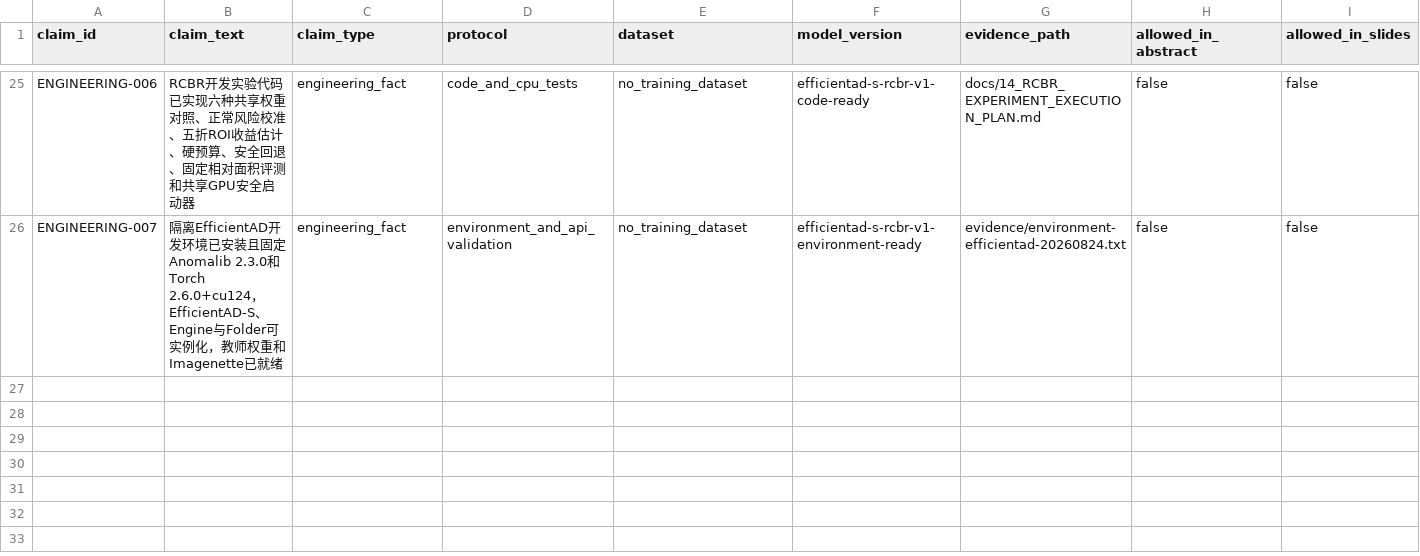
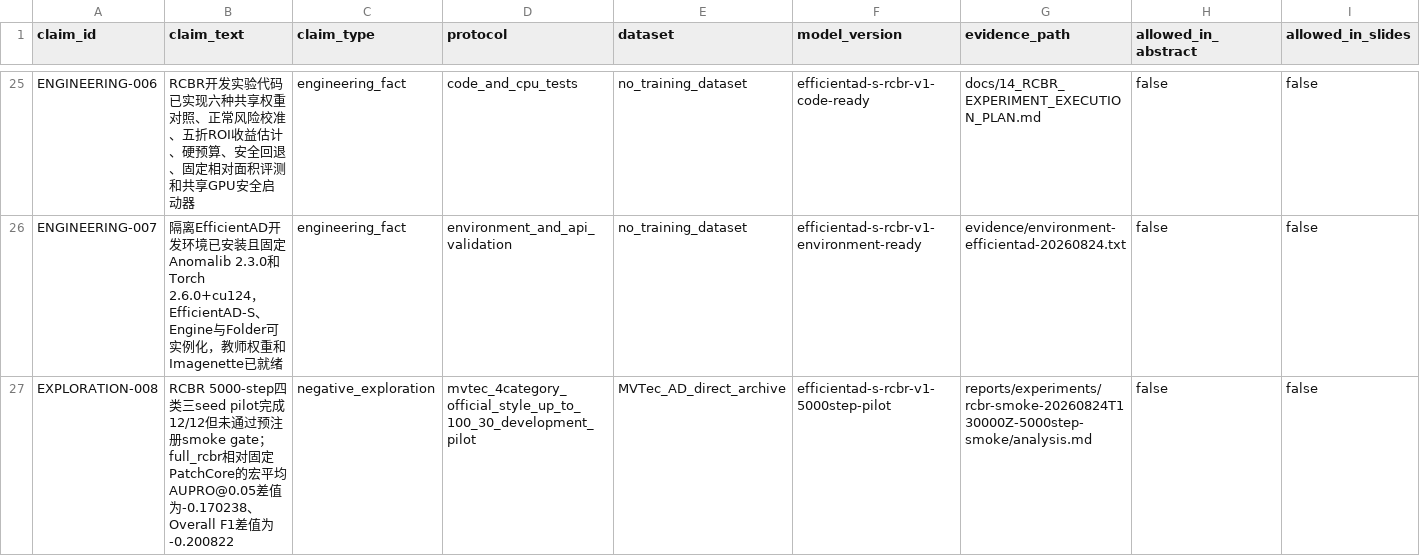
Before and after one commit to CuiMiles/EvoInspect-130, a CSV file: evidence/claim_ledger.csv, drawn as a sheet; only a part is shown, gaps mark what is left out; rows hold the shown columns only; the diff names each change by its address in the sheet, - before the commit and + after, or states it on an @@ line.

Commit message:
Record failed RCBR pilot and revision evidence

```diff
--- a/evidence/claim_ledger.csv
+++ b/evidence/claim_ledger.csv
+row 27: EXPLORATION-008 | RCBR 5000-step四类三seed pilot完成12/12但未通过预注册smoke gate；full_rcbr相对固定PatchCore的宏平均AUPRO@0.05差值为-0.170238、Overall F1差值为-0.200822 | negative_exploration | mvtec_4category_official_style_up_to_100_30_development_pilot | MVTec_AD_direct_archive | efficientad-s-rcbr-v1-5000step-pilot | reports/experiments/rcbr-smoke-20260824T130000Z-5000step-smoke/analysis.md | false | false
```
Also changed, not shown: 1 other file.
